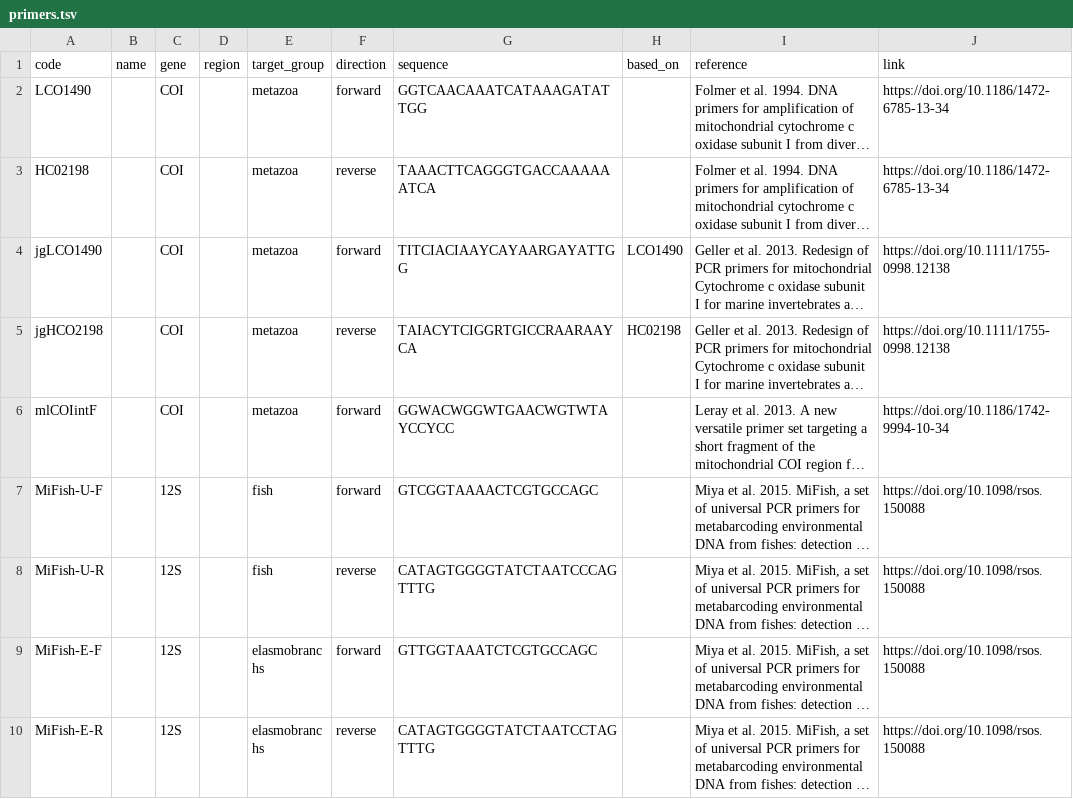
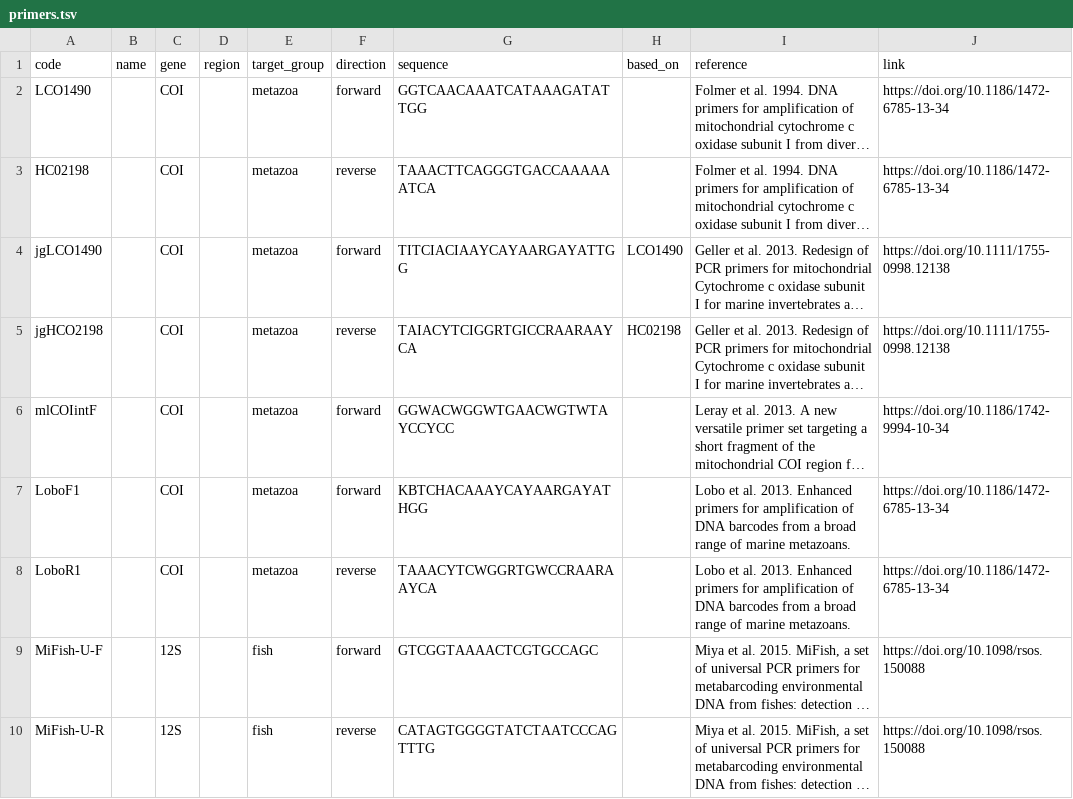
Before and after one commit to pieterprovoost/primersets, a TSV file: primers.tsv, drawn as a sheet; only a part is shown; the shorter side is filled out with more unchanged rows; long unchanged cells end in …; the diff names each change by its address in the sheet, - before the commit and + after, or states it on an @@ line.

Commit message:
lobo

```diff
--- a/primers.tsv
+++ b/primers.tsv
+row 7: LoboF1 |  | COI |  | metazoa | forward | KBTCHACAAAYCAYAARGAYATHGG |  | Lobo et al. 2013. Enhanced primers for amplification of DNA barcodes from a broad range of marine metazoans. | https://doi.org/10.1186/1472-6785-13-34
+row 8: LoboR1 |  | COI |  | metazoa | reverse | TAAACYTCWGGRTGWCCRAARAAYCA |  | Lobo et al. 2013. Enhanced primers for amplification of DNA barcodes from a broad range of marine metazoans. | https://doi.org/10.1186/1472-6785-13-34
```
Also changed, not shown: sets.tsv.
